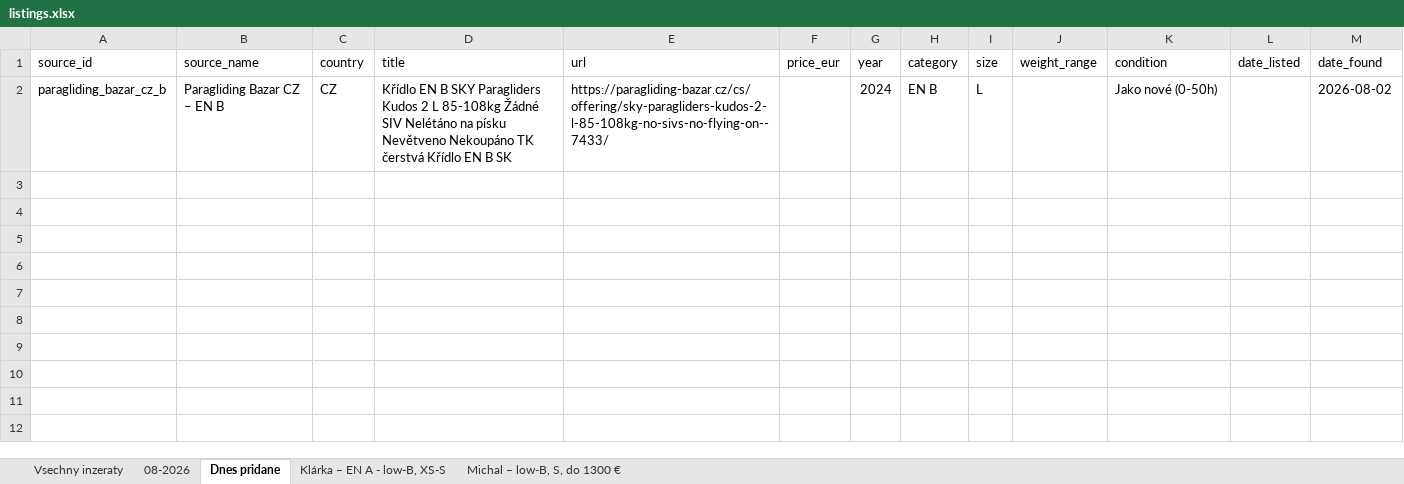
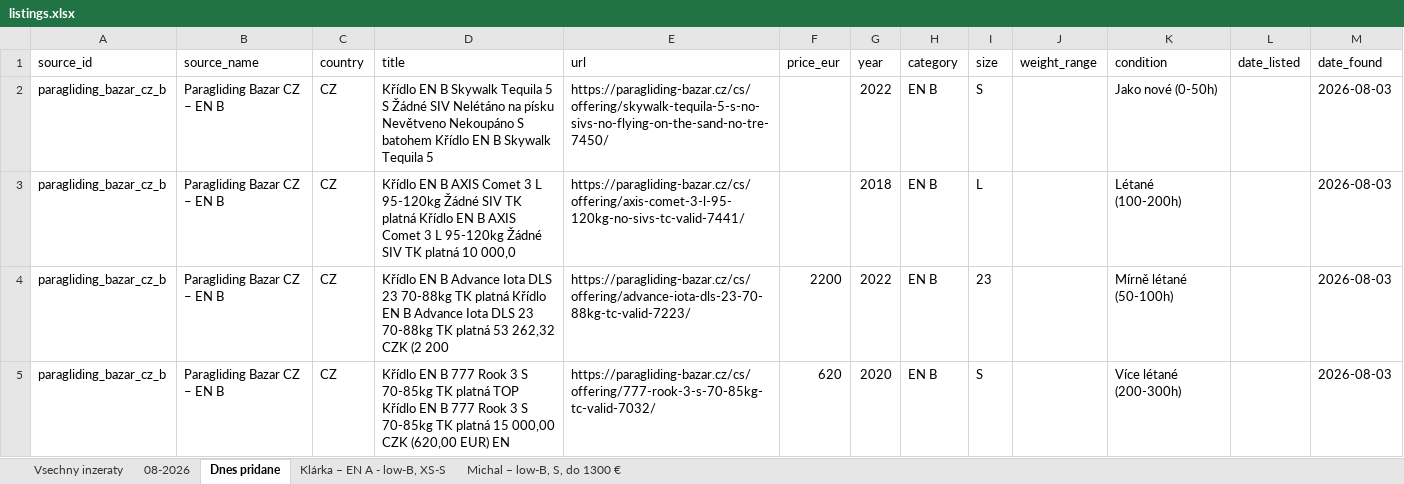
Before and after one commit to zimmema3/paragliding, an Excel workbook: data/bazar_watcher/listings.xlsx, sheet Dnes pridane, drawn as a sheet; values as stored, in another font and other column widths than the file's, no borders; addresses are those after the commit; the diff names each change by its address in the sheet, - before the commit and + after, or states it on an @@ line.

```diff
--- a/data/bazar_watcher/listings.xlsx (sheet Dnes pridane)
+++ b/data/bazar_watcher/listings.xlsx (sheet Dnes pridane)
+row 2: paragliding_bazar_cz_b | Paragliding Bazar CZ – EN B | CZ | Křídlo EN B Skywalk Tequila 5 S Žádné SIV Nelétáno na písku Nevětveno Nekoupáno S batohem Křídlo EN B Skywalk Tequila 5 | https://paragliding-bazar.cz/cs/offering/skywalk-tequila-5-s-no-sivs-no-flying-on-the-sand-no-tre-7450/ |  | 2022 | EN B | S |  | Jako nové (0-50h) |  | 2026-08-03
-D3 (title): …EN B SKY Paragliders Kudos 2 L 85-108kg Žádné SIV Nelétáno na písku Nevětveno Nekoupáno TK čerstvá Křídlo EN B SK
+D3 (title): …EN B AXIS Comet 3 L 95-120kg Žádné SIV TK platná Křídlo EN B AXIS Comet 3 L 95-120kg Žádné SIV TK platná 10 000,0
-E3 (url): https://paragliding-bazar.cz/cs/offering/sky-paragliders-kudos-2-l-85-108kg-no-sivs-no-flying-on--7433/
+E3 (url): https://paragliding-bazar.cz/cs/offering/axis-comet-3-l-95-120kg-no-sivs-tc-valid-7441/
-G3 (year): 2024
+G3 (year): 2018
-K3 (condition): Jako nové (0-50h)
+K3 (condition): Létané (100-200h)
-M3 (date_found): 2026-08-02
+M3 (date_found): 2026-08-03
+row 4: paragliding_bazar_cz_b | Paragliding Bazar CZ – EN B | CZ | Křídlo EN B Advance Iota DLS 23 70-88kg TK platná Křídlo EN B Advance Iota DLS 23 70-88kg TK platná 53 262,32 CZK (2 200 | https://paragliding-bazar.cz/cs/offering/advance-iota-dls-23-70-88kg-tc-valid-7223/ | 2200 | 2022 | EN B | 23 |  | Mírně létané (50-100h) |  | 2026-08-03
+row 5: paragliding_bazar_cz_b | Paragliding Bazar CZ – EN B | CZ | Křídlo EN B 777 Rook 3 S 70-85kg TK platná TOP Křídlo EN B 777 Rook 3 S 70-85kg TK platná 15 000,00 CZK (620,00 EUR) EN | https://paragliding-bazar.cz/cs/offering/777-rook-3-s-70-85kg-tc-valid-7032/ | 620 | 2020 | EN B | S |  | Více létané (200-300h) |  | 2026-08-03
```
Also changed, not shown: sheet 08-2026, sheet Vsechny inzeraty, sheet Klárka – EN A - low-B, XS-S, sheet Michal – low-B, S, do 1300 €, 1 other file.
